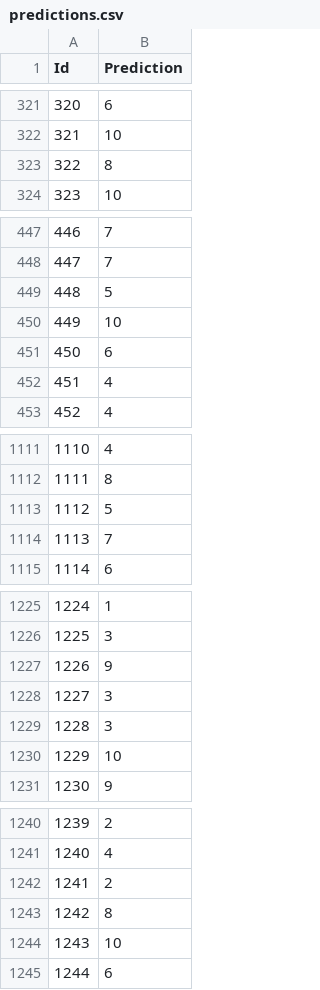
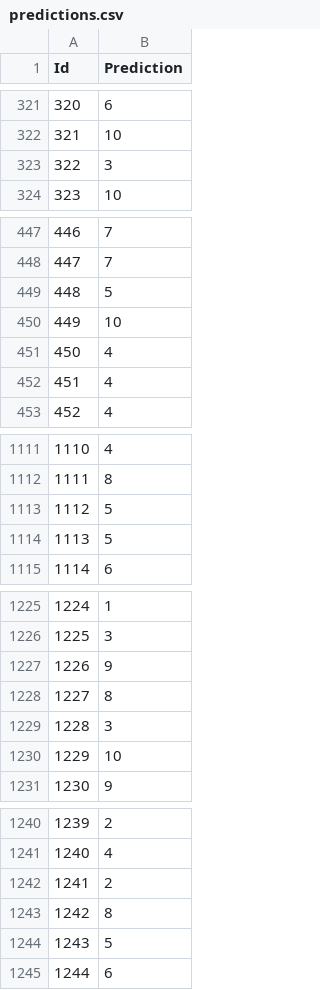
Before and after one commit to algorithmcardboard/Deep-Learning, a CSV file: hw1/predictions.csv, drawn as a sheet; only a part is shown, gaps mark what is left out; the diff covers the shown part only.

```diff
--- a/hw1/predictions.csv
+++ b/hw1/predictions.csv
@@ -322,3 +322,3 @@ Id,Prediction
 321,10
-322,8
+322,3
 323,10
@@ -450,3 +450,3 @@ Id,Prediction
 449,10
-450,6
+450,4
 451,4
@@ -1113,3 +1113,3 @@ Id,Prediction
 1112,5
-1113,7
+1113,5
 1114,6
@@ -1227,3 +1227,3 @@ Id,Prediction
 1226,9
-1227,3
+1227,8
 1228,3
@@ -1243,3 +1243,3 @@ Id,Prediction
 1242,8
-1243,10
+1243,5
 1244,6
```
Also changed, not shown: 23 edited cells elsewhere in this file, 1 other file.
